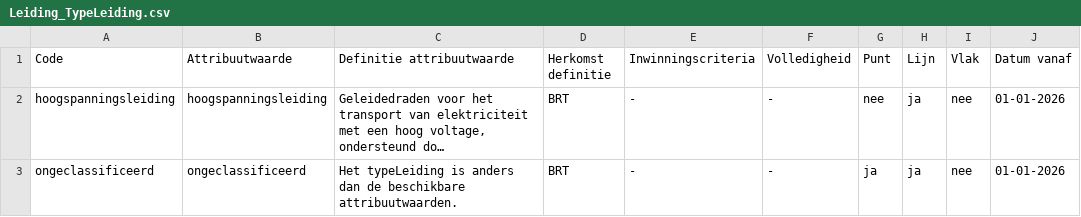
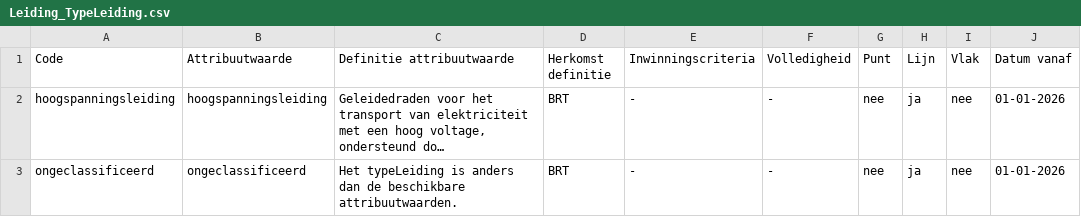
Before and after one commit to imbrt/waardelijsten, a CSV file: top10nl/Leiding_TypeLeiding.csv, drawn as a sheet; only a part is shown; long unchanged cells end in …; the diff names each change by its address in the sheet, - before the commit and + after, or states it on an @@ line.

```diff
--- a/top10nl/Leiding_TypeLeiding.csv
+++ b/top10nl/Leiding_TypeLeiding.csv
-G3 (Punt): ja
+G3 (Punt): nee
```
Also changed, not shown: top10nl/Begroeiing_TypeBegroeiing.csv, top10nl/Constructie_TypeConstructie.csv, 3 other files.
